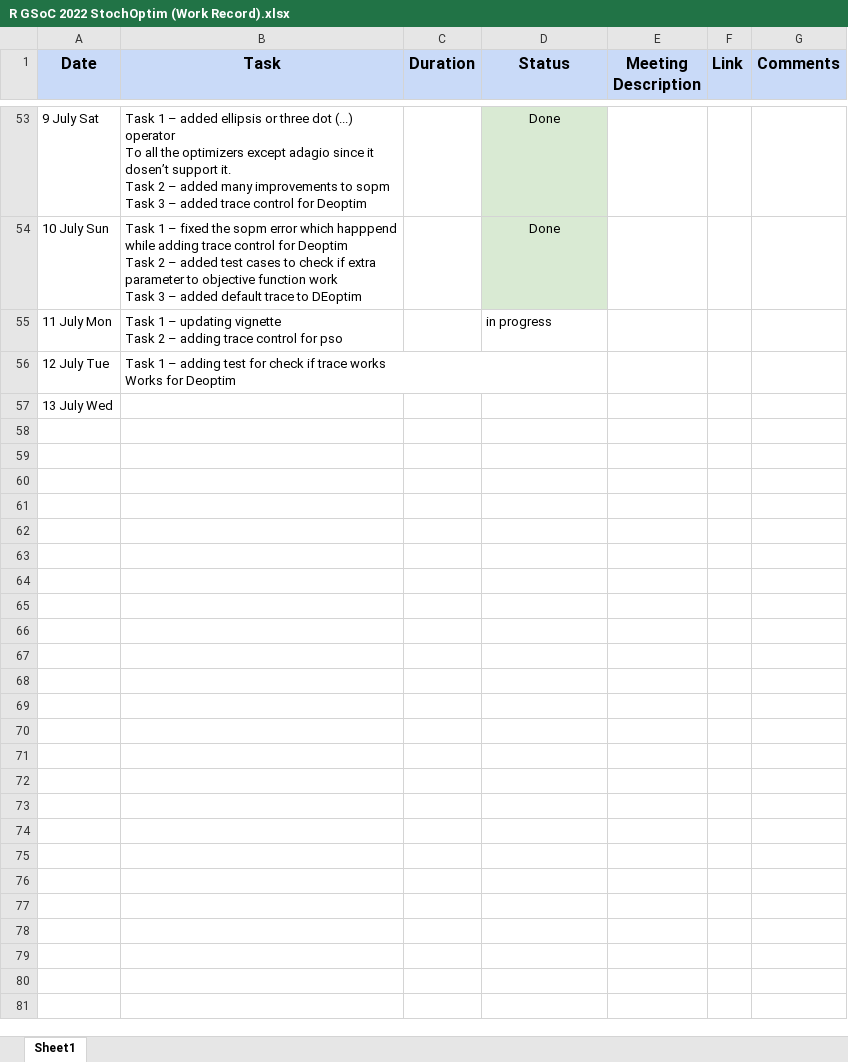
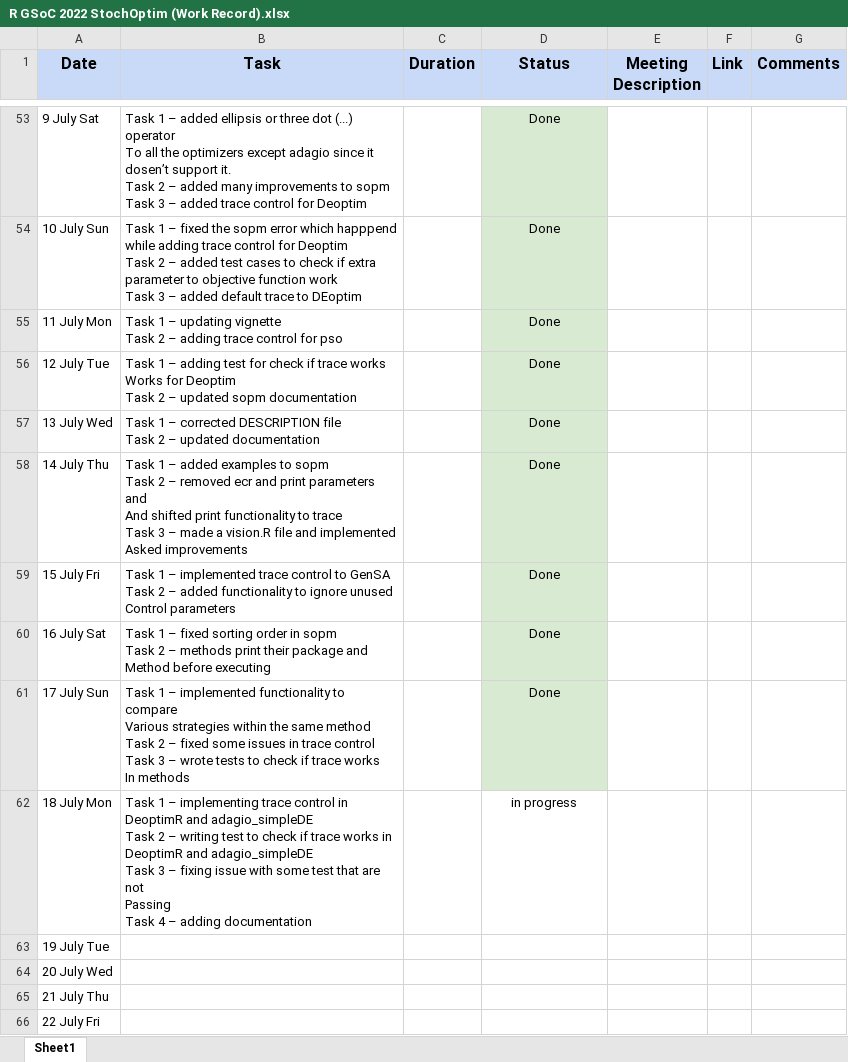
Before and after one commit to SudoWodo/StochOptim, an Excel workbook: R GSoC 2022 StochOptim (Work Record).xlsx, sheet Sheet1, drawn as a sheet; only a part is shown, gaps mark what is left out; values as stored, in another font and other column widths than the file's, no borders; ↵ is a line break in a cell; the diff names each change by its address in the sheet, - before the commit and + after, or states it on an @@ line.

Commit message:
updating work record

```diff
--- a/R GSoC 2022 StochOptim (Work Record).xlsx (sheet Sheet1)
+++ b/R GSoC 2022 StochOptim (Work Record).xlsx (sheet Sheet1)
-D55 (Status): in progress
+D55 (Status): Done
-D55:D57 fill: none
+D55:D57 fill: #D9EAD3
-D55 alignment: left
+D55 alignment: center
-B56 (Task): …for Deoptim
+B56 (Task): …for Deoptim ↵ Task 2 – updated sopm documentation
-D56:D57 (Status): (empty)
+D56:D57 (Status): Done
-B57 (Task): (empty)
+B57 (Task): Task 1 – corrected DESCRIPTION file ↵ Task 2 – updated documentation
+row 58: 14 July Thu | Task 1 – added examples to sopm ↵ Task 2 – removed ecr and print parameters and ↵ And shifted print functionality to trace ↵ Task 3 – made a vision.R file and implemented ↵ Asked improvements |  | Done
+row 59: 15 July Fri | Task 1 – implemented trace control to GenSA ↵ Task 2 – added functionality to ignore unused ↵ Control parameters |  | Done
+row 60: 16 July Sat | Task 1 – fixed sorting order in sopm ↵ Task 2 – methods print their package and ↵ Method before executing |  | Done
+row 61: 17 July Sun | Task 1 – implemented functionality to compare ↵ Various strategies within the same method ↵ Task 2 – fixed some issues in trace control ↵ Task 3 – wrote tests to check if trace works ↵ In methods |  | Done
+row 62: 18 July Mon | Task 1 – implementing trace control in ↵ DeoptimR and adagio_simpleDE ↵ Task 2 – writing test to check if trace works in ↵ DeoptimR and adagio_simpleDE ↵ Task 3 – fixing issue with some test that are not ↵ Passing ↵ Task 4 – adding documentation |  | in progress
+row 63: 19 July Tue
+row 64: 20 July Wed
+row 65: 21 July Thu
+row 66: 22 July Fri
```
Also changed, not shown: 1 other file.
